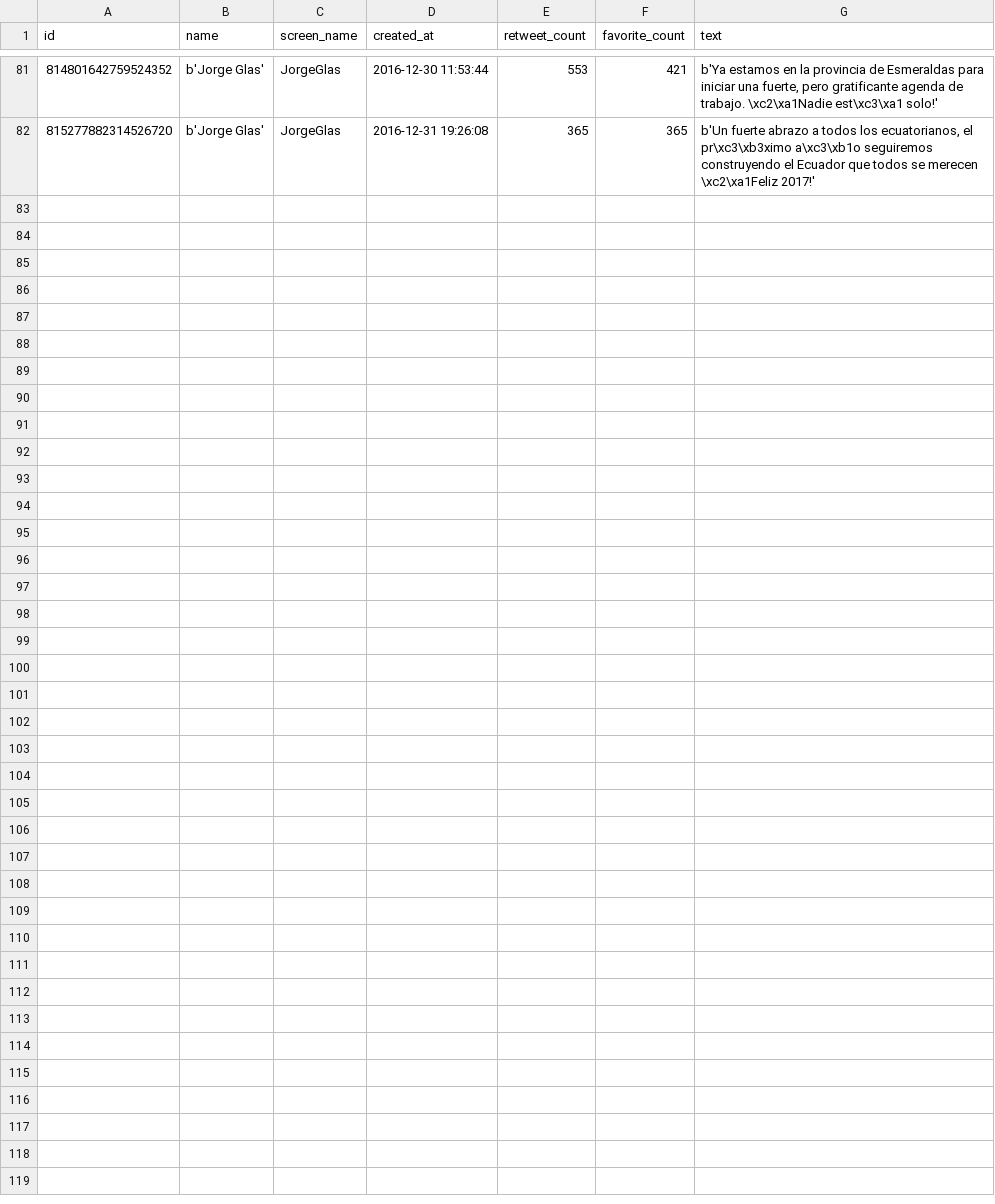
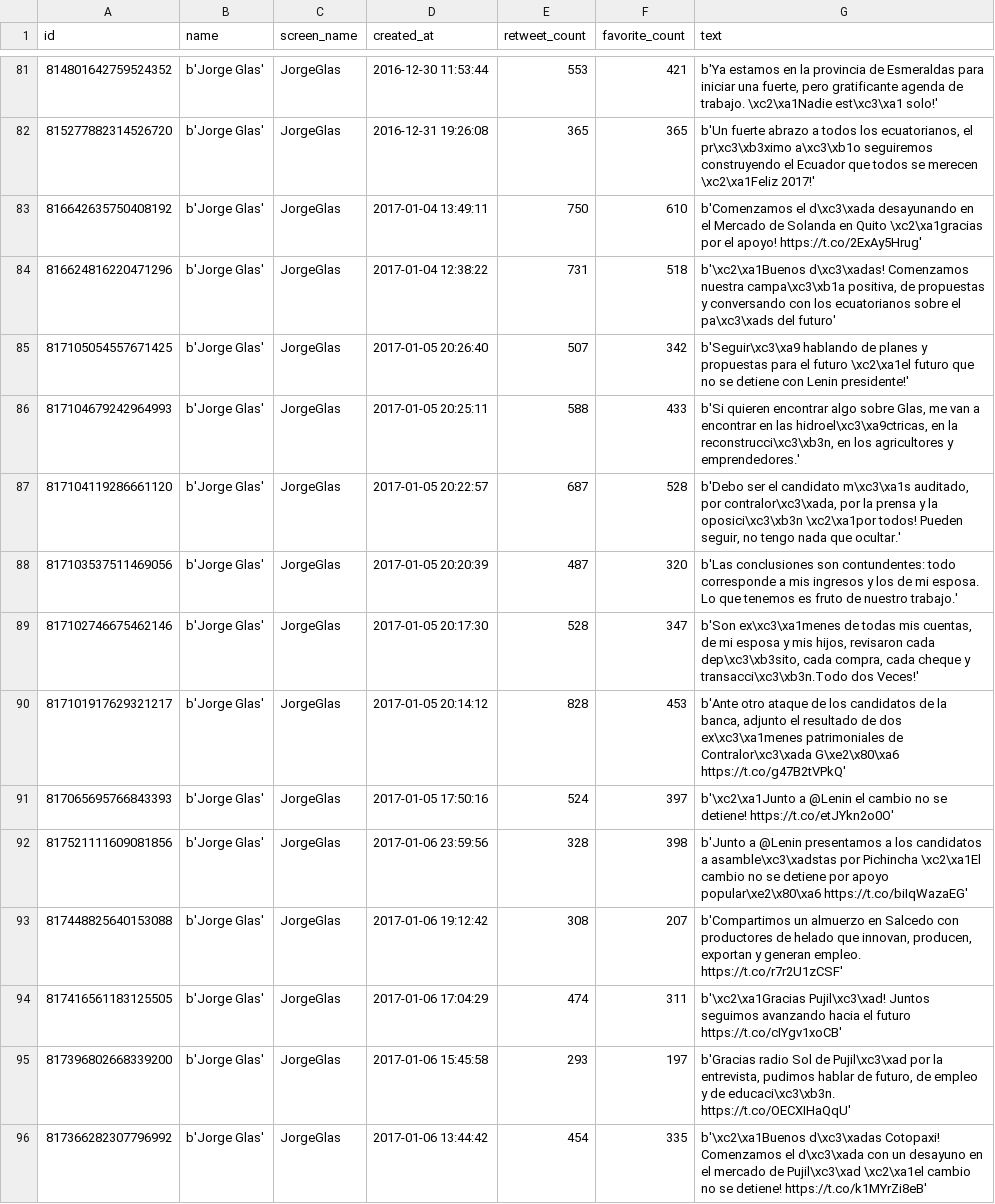
Before and after one commit to luisteran79/Twitter, a CSV file: JorgeGlas_tweets.csv, drawn as a sheet; only a part is shown, gaps mark what is left out; the diff covers the shown part only; the diff names each change by its address in the sheet, - before the commit and + after, or states it on an @@ line.

Commit message:
Updating data 20170111

```diff
--- a/JorgeGlas_tweets.csv
+++ b/JorgeGlas_tweets.csv
+row 83: 816642635750408192 | b'Jorge Glas' | JorgeGlas | 2017-01-04 13:49:11 | 750 | 610 | b'Comenzamos el d\xc3\xada desayunando en el Mercado de Solanda en Quito \xc2\xa1gracias por el apoyo! https://t.co/2ExAy5Hrug'
+row 84: 816624816220471296 | b'Jorge Glas' | JorgeGlas | 2017-01-04 12:38:22 | 731 | 518 | b'\xc2\xa1Buenos d\xc3\xadas! Comenzamos nuestra campa\xc3\xb1a positiva, de propuestas y conversando con los ecuatorianos sobre el pa\xc3\xads del futuro'
+row 85: 817105054557671425 | b'Jorge Glas' | JorgeGlas | 2017-01-05 20:26:40 | 507 | 342 | b'Seguir\xc3\xa9 hablando de planes y propuestas para el futuro \xc2\xa1el futuro que no se detiene con Lenin presidente!'
+row 86: 817104679242964993 | b'Jorge Glas' | JorgeGlas | 2017-01-05 20:25:11 | 588 | 433 | b'Si quieren encontrar algo sobre Glas, me van a encontrar en las hidroel\xc3\xa9ctricas, en la reconstrucci\xc3\xb3n, en los agricultores y emprendedores.'
+row 87: 817104119286661120 | b'Jorge Glas' | JorgeGlas | 2017-01-05 20:22:57 | 687 | 528 | b'Debo ser el candidato m\xc3\xa1s auditado, por contralor\xc3\xada, por la prensa y la oposici\xc3\xb3n \xc2\xa1por todos! Pueden seguir, no tengo nada que ocultar.'
+row 88: 817103537511469056 | b'Jorge Glas' | JorgeGlas | 2017-01-05 20:20:39 | 487 | 320 | b'Las conclusiones son contundentes: todo corresponde a mis ingresos y los de mi esposa. Lo que tenemos es fruto de nuestro trabajo.'
+row 89: 817102746675462146 | b'Jorge Glas' | JorgeGlas | 2017-01-05 20:17:30 | 528 | 347 | b'Son ex\xc3\xa1menes de todas mis cuentas, de mi esposa y mis hijos, revisaron cada dep\xc3\xb3sito, cada compra, cada cheque y transacci\xc3\xb3n.Todo dos Veces!'
+row 90: 817101917629321217 | b'Jorge Glas' | JorgeGlas | 2017-01-05 20:14:12 | 828 | 453 | b'Ante otro ataque de los candidatos de la banca, adjunto el resultado de dos ex\xc3\xa1menes patrimoniales de Contralor\xc3\xada G\xe2\x80\xa6 https://t.co/g47B2tVPkQ'
+row 91: 817065695766843393 | b'Jorge Glas' | JorgeGlas | 2017-01-05 17:50:16 | 524 | 397 | b'\xc2\xa1Junto a @Lenin el cambio no se detiene! https://t.co/etJYkn2o0O'
+row 92: 817521111609081856 | b'Jorge Glas' | JorgeGlas | 2017-01-06 23:59:56 | 328 | 398 | b'Junto a @Lenin presentamos a los candidatos a asamble\xc3\xadstas por Pichincha \xc2\xa1El cambio no se detiene por apoyo popular\xe2\x80\xa6 https://t.co/biIqWazaEG'
+row 93: 817448825640153088 | b'Jorge Glas' | JorgeGlas | 2017-01-06 19:12:42 | 308 | 207 | b'Compartimos un almuerzo en Salcedo con productores de helado que innovan, producen, exportan y generan empleo. https://t.co/r7r2U1zCSF'
+row 94: 817416561183125505 | b'Jorge Glas' | JorgeGlas | 2017-01-06 17:04:29 | 474 | 311 | b'\xc2\xa1Gracias Pujil\xc3\xad! Juntos seguimos avanzando hacia el futuro https://t.co/cIYgv1xoCB'
+row 95: 817396802668339200 | b'Jorge Glas' | JorgeGlas | 2017-01-06 15:45:58 | 293 | 197 | b'Gracias radio Sol de Pujil\xc3\xad por la entrevista, pudimos hablar de futuro, de empleo y de educaci\xc3\xb3n. https://t.co/OECXIHaQqU'
+row 96: 817366282307796992 | b'Jorge Glas' | JorgeGlas | 2017-01-06 13:44:42 | 454 | 335 | b'\xc2\xa1Buenos d\xc3\xadas Cotopaxi! Comenzamos el d\xc3\xada con un desayuno en el mercado de Pujil\xc3\xad \xc2\xa1el cambio no se detiene! https://t.co/k1MYrZi8eB'
```
Also changed, not shown: 13 added rows elsewhere in this file, 13 other files.
